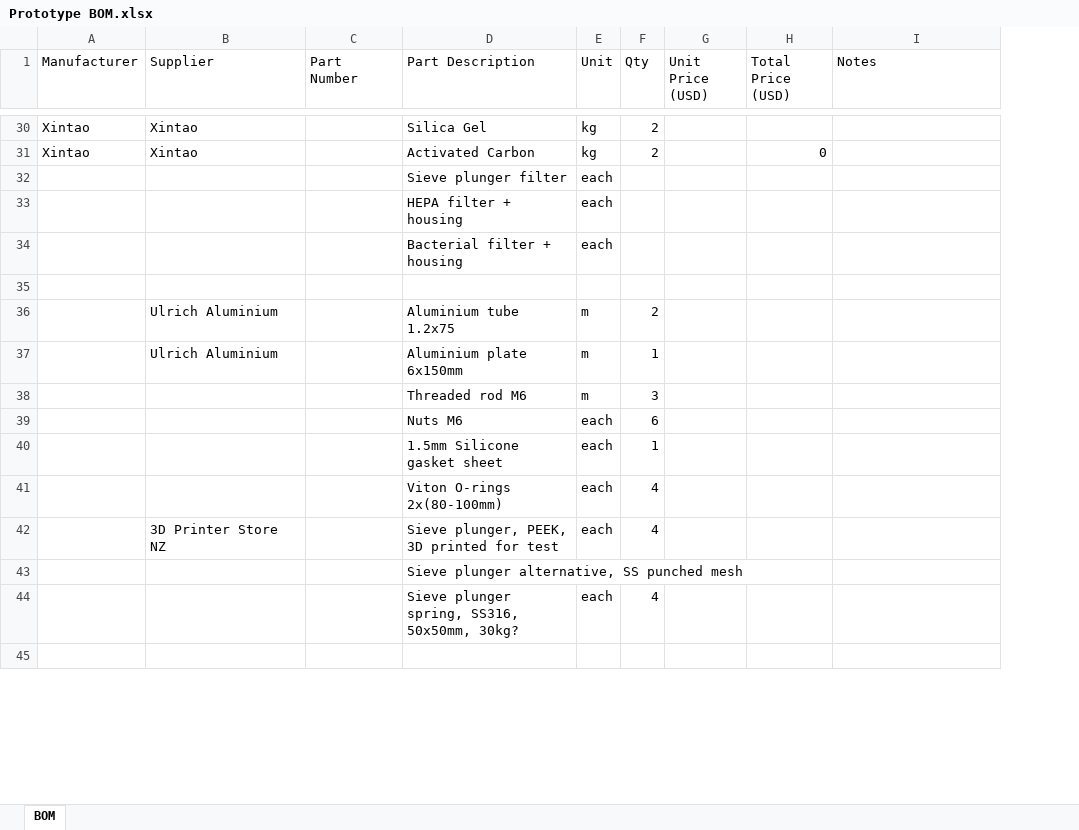
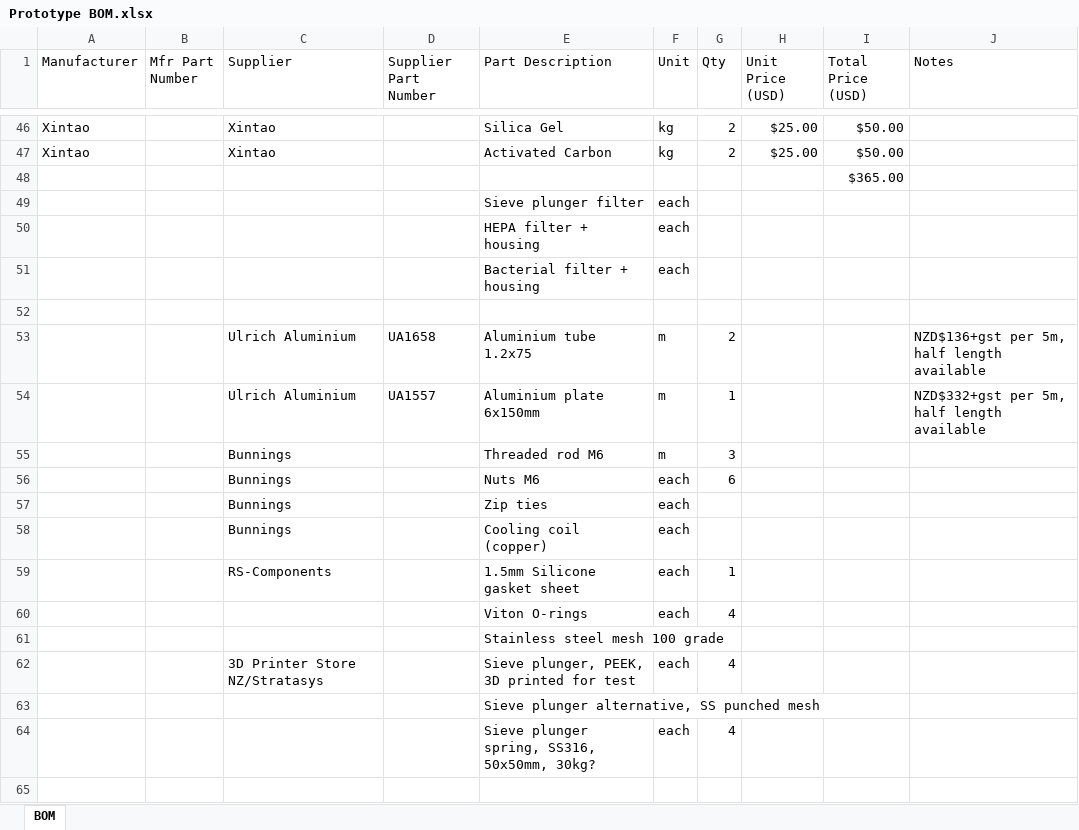
Before and after one commit to PubInv/Ox, an Excel workbook: Bill of Materials/Prototype BOM.xlsx, sheet BOM, drawn as a sheet; only a part is shown, gaps mark what is left out; values as stored, in another font and other column widths than the file's, no borders; removed rows and columns are numbered as before the commit, all else as after; the diff covers the shown part only; the diff names each change by its address in the sheet, - before the commit and + after, or states it on an @@ line.

```diff
--- a/Bill of Materials/Prototype BOM.xlsx (sheet BOM)
+++ b/Bill of Materials/Prototype BOM.xlsx (sheet BOM)
+column B (Mfr Part Number), empty
-column C (Part Number), empty
+column D (Supplier Part Number), rows 53-54: UA1658 | UA1557
-H46:H47 (Unit Price (USD)): (empty)
+H46:H47 (Unit Price (USD)): $25.00
-I46 (Total Price (USD)): (empty)
+I46 (Total Price (USD)): $50.00
-I47 (Total Price (USD)): 0
+I47 (Total Price (USD)): $50.00
+row 48:  |  |  |  |  |  |  |  | $365.00
-J53 (Notes): (empty)
+J53 (Notes): NZD$136+gst per 5m, half length available
-J54 (Notes): (empty)
+J54 (Notes): NZD$332+gst per 5m, half length available
-C55:C56 (Supplier): (empty)
+C55:C56 (Supplier): Bunnings
+row 57:  |  | Bunnings |  | Zip ties | each
+row 58:  |  | Bunnings |  | Cooling coil (copper) | each
-C59 (Supplier): (empty)
+C59 (Supplier): RS-Components
-E60 (Part Description): Viton O-rings 2x(80-100mm)
+E60 (Part Description): Viton O-rings
+row 61:  |  |  |  | Stainless steel mesh 100 grade
-C62 (Supplier): 3D Printer Store NZ
+C62 (Supplier): 3D Printer Store NZ/Stratasys
```
Also changed, not shown: 27 added rows, 11 removed rows, 22 edited cells and cell formats elsewhere in this sheet.
